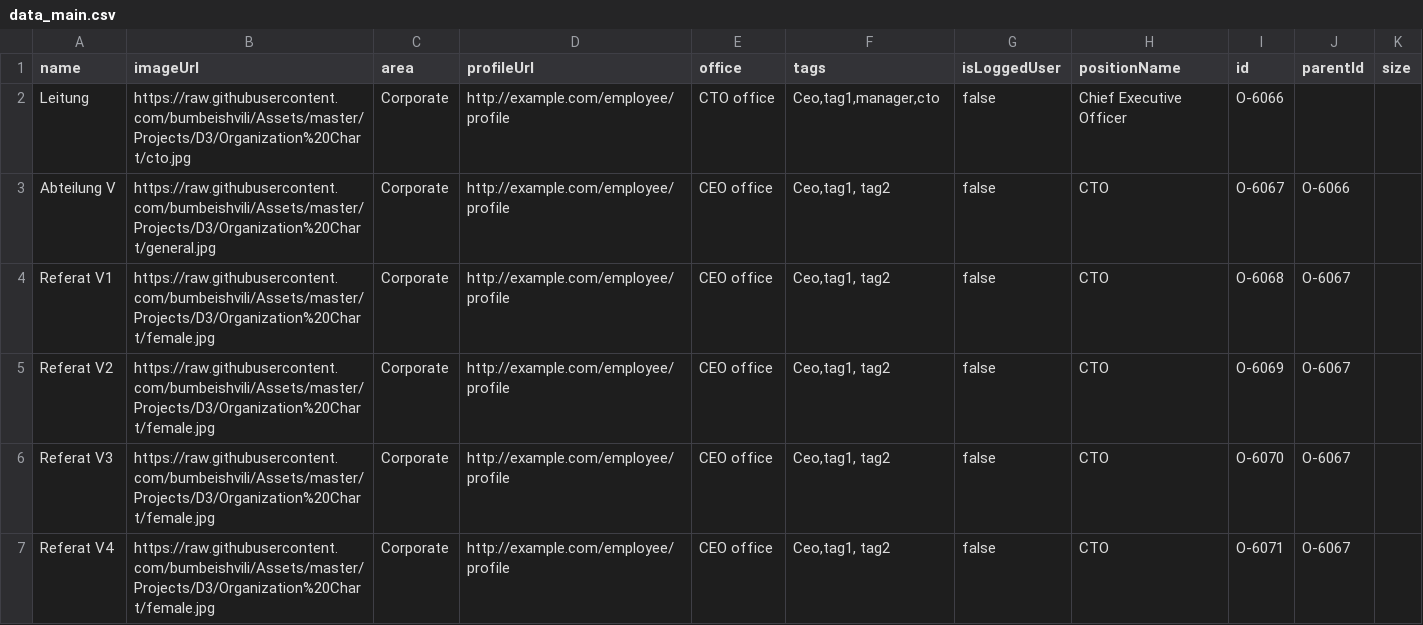
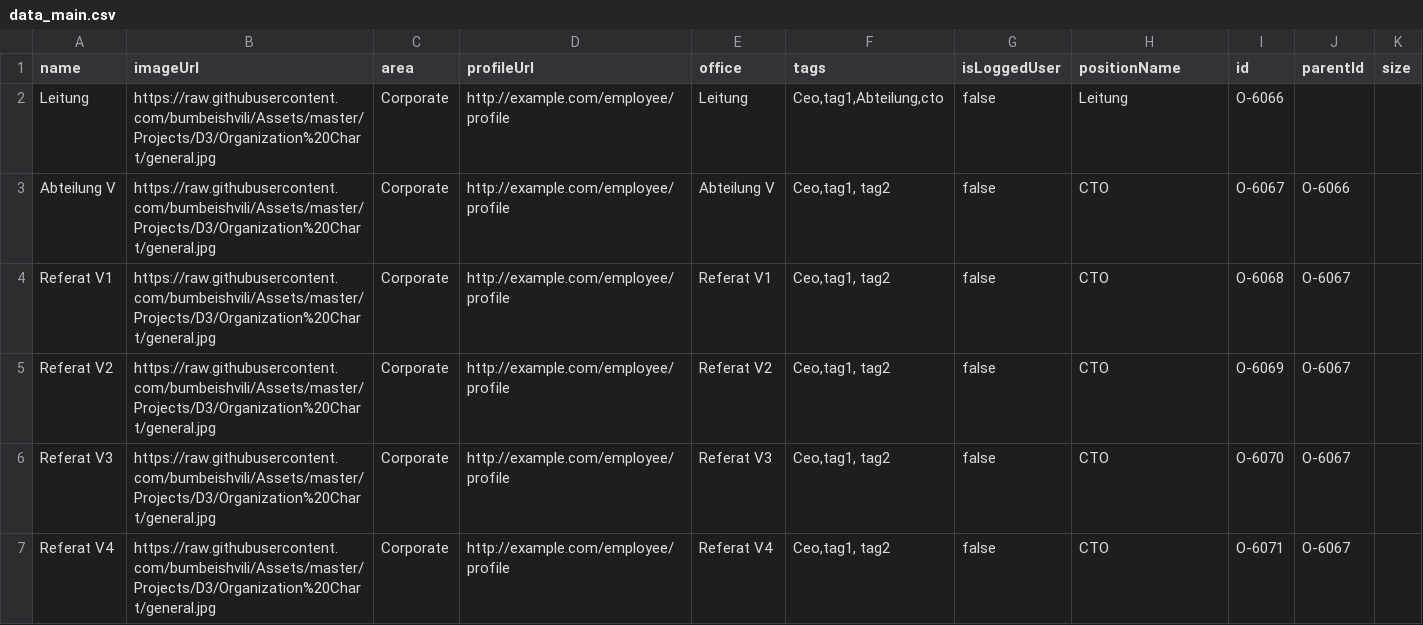
Before and after one commit to mishevskas/OrgChart, a CSV file: data_main.csv, drawn as a sheet.

Commit message:
Update data_main.csv

```diff
--- a/data_main.csv
+++ b/data_main.csv
@@ -1,7 +1,7 @@
 name,imageUrl,area,profileUrl,office,tags,isLoggedUser,positionName,id,parentId,size
-Leitung,https://raw.githubusercontent.com/bumbeishvili/Assets/master/Projects/D3/Organization%20Chart/cto.jpg,Corporate,http://example.com/employee/profile,CTO office,"Ceo,tag1,manager,cto",false,Chief Executive Officer ,O-6066,,
-Abteilung V,https://raw.githubusercontent.com/bumbeishvili/Assets/master/Projects/D3/Organization%20Chart/general.jpg,Corporate,http://example.com/employee/profile,CEO office,"Ceo,tag1, tag2",false,CTO ,O-6067,O-6066,
-Referat V1,https://raw.githubusercontent.com/bumbeishvili/Assets/master/Projects/D3/Organization%20Chart/female.jpg,Corporate,http://example.com/employee/profile,CEO office,"Ceo,tag1, tag2",false,CTO ,O-6068,O-6067,
-Referat V2,https://raw.githubusercontent.com/bumbeishvili/Assets/master/Projects/D3/Organization%20Chart/female.jpg,Corporate,http://example.com/employee/profile,CEO office,"Ceo,tag1, tag2",false,CTO ,O-6069,O-6067,
-Referat V3,https://raw.githubusercontent.com/bumbeishvili/Assets/master/Projects/D3/Organization%20Chart/female.jpg,Corporate,http://example.com/employee/profile,CEO office,"Ceo,tag1, tag2",false,CTO ,O-6070,O-6067,
-Referat V4,https://raw.githubusercontent.com/bumbeishvili/Assets/master/Projects/D3/Organization%20Chart/female.jpg,Corporate,http://example.com/employee/profile,CEO office,"Ceo,tag1, tag2",false,CTO ,O-6071,O-6067,
+Leitung,https://raw.githubusercontent.com/bumbeishvili/Assets/master/Projects/D3/Organization%20Chart/general.jpg,Corporate,http://example.com/employee/profile,Leitung,"Ceo,tag1,Abteilung,cto",false,Leitung ,O-6066,,
+Abteilung V,https://raw.githubusercontent.com/bumbeishvili/Assets/master/Projects/D3/Organization%20Chart/general.jpg,Corporate,http://example.com/employee/profile,Abteilung V,"Ceo,tag1, tag2",false,CTO ,O-6067,O-6066,
+Referat V1,https://raw.githubusercontent.com/bumbeishvili/Assets/master/Projects/D3/Organization%20Chart/general.jpg,Corporate,http://example.com/employee/profile,Referat V1,"Ceo,tag1, tag2",false,CTO ,O-6068,O-6067,
+Referat V2,https://raw.githubusercontent.com/bumbeishvili/Assets/master/Projects/D3/Organization%20Chart/general.jpg,Corporate,http://example.com/employee/profile,Referat V2,"Ceo,tag1, tag2",false,CTO ,O-6069,O-6067,
+Referat V3,https://raw.githubusercontent.com/bumbeishvili/Assets/master/Projects/D3/Organization%20Chart/general.jpg,Corporate,http://example.com/employee/profile,Referat V3,"Ceo,tag1, tag2",false,CTO ,O-6070,O-6067,
+Referat V4,https://raw.githubusercontent.com/bumbeishvili/Assets/master/Projects/D3/Organization%20Chart/general.jpg,Corporate,http://example.com/employee/profile,Referat V4,"Ceo,tag1, tag2",false,CTO ,O-6071,O-6067,
```
